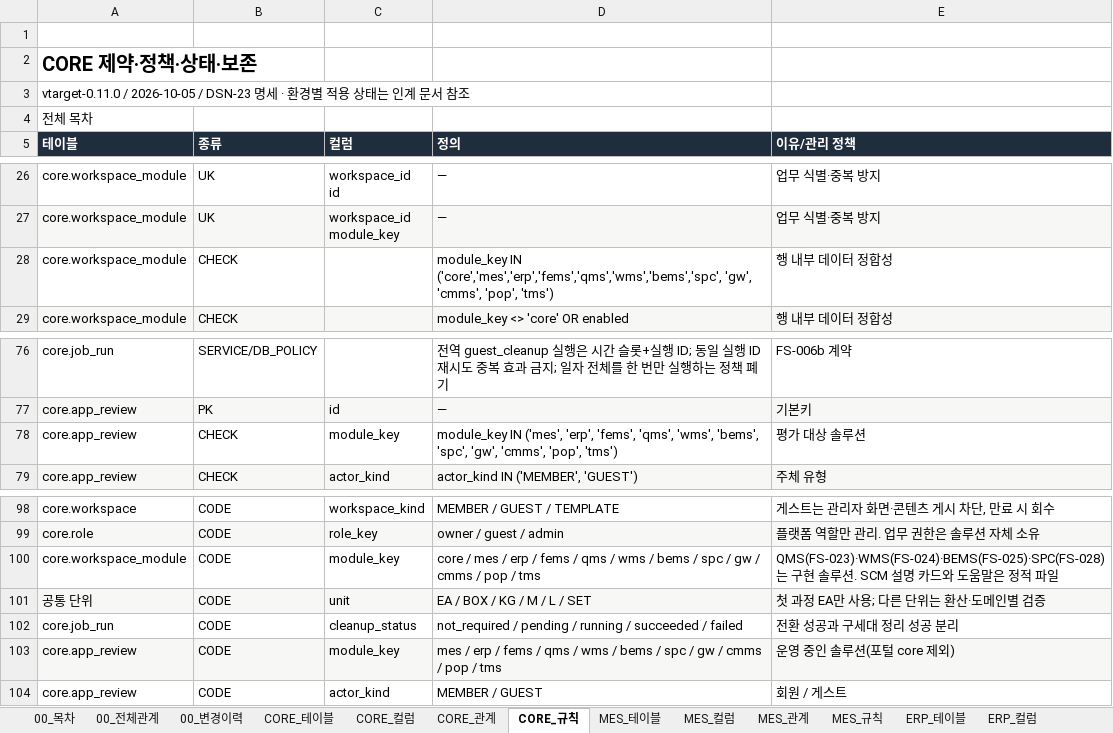
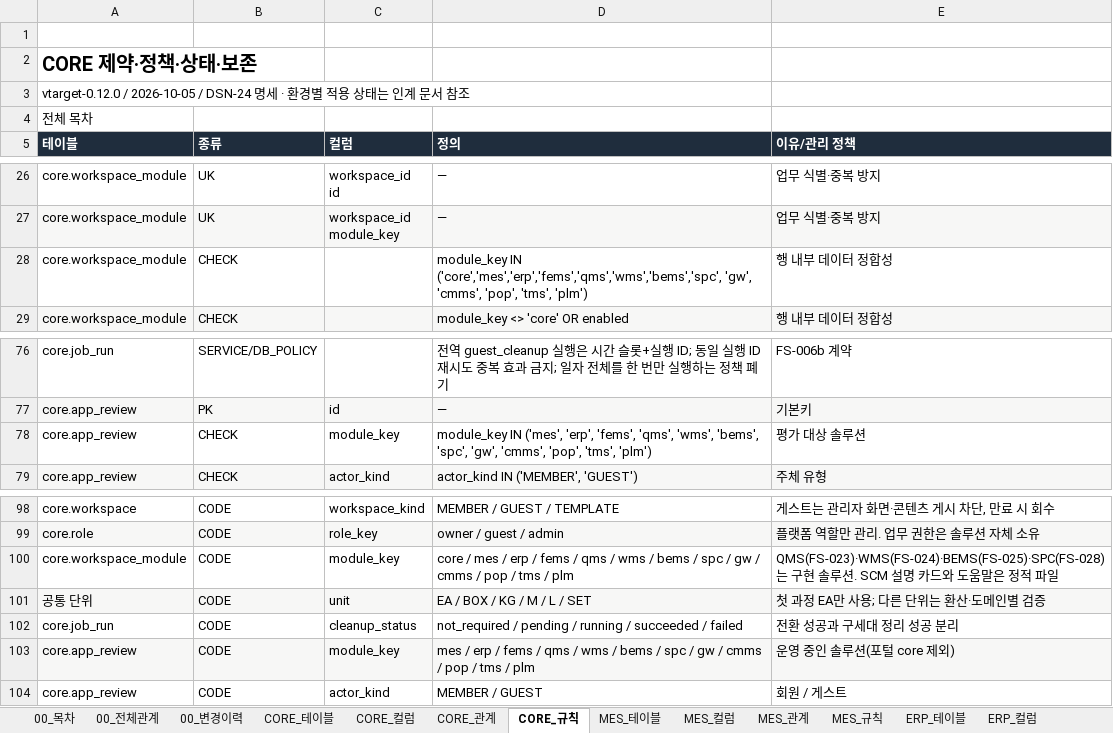
Before and after one commit to go8105/factory-studio, an Excel workbook: docs/db/DB설계서_목표.xlsx, sheet CORE_규칙, drawn as a sheet; only a part is shown, gaps mark what is left out; values as stored, in another font and other column widths than the file's, no borders; the diff names each change by its address in the sheet, - before the commit and + after, or states it on an @@ line.

```diff
--- a/docs/db/DB설계서_목표.xlsx (sheet CORE_규칙)
+++ b/docs/db/DB설계서_목표.xlsx (sheet CORE_규칙)
-A3 (테이블): vtarget-0.11.0 / 2026-10-05 / DSN-23 명세 ·…
+A3 (테이블): vtarget-0.12.0 / 2026-10-05 / DSN-24 명세 ·…
-D28 (정의): …'cmms', 'pop', 'tms')
+D28 (정의): …'cmms', 'pop', 'tms', 'plm')
-D78 (정의): …'cmms', 'pop', 'tms')
+D78 (정의): …'cmms', 'pop', 'tms', 'plm')
-D100 (정의): …/ tms
+D100 (정의): …/ tms / plm
-D103 (정의): …/ tms
+D103 (정의): …/ tms / plm
```
Also changed, not shown: sheet 00_전체관계, sheet 00_목차, sheet 00_변경이력, sheet POP_테이블, sheet GW_테이블, sheet TMS_테이블, 44 more sheets, other sheet tabs, 21 other files.
